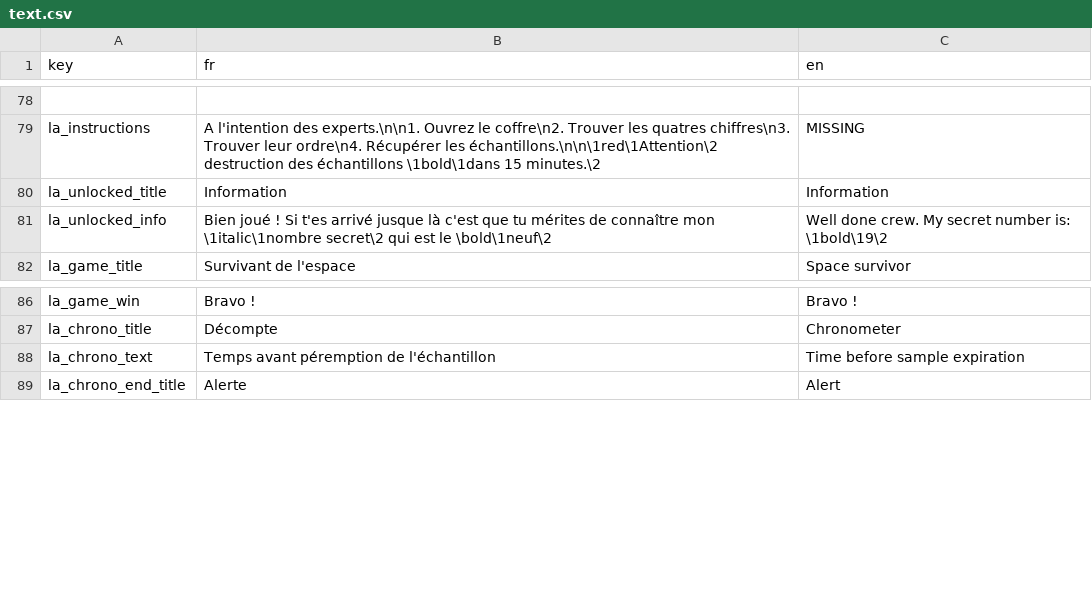
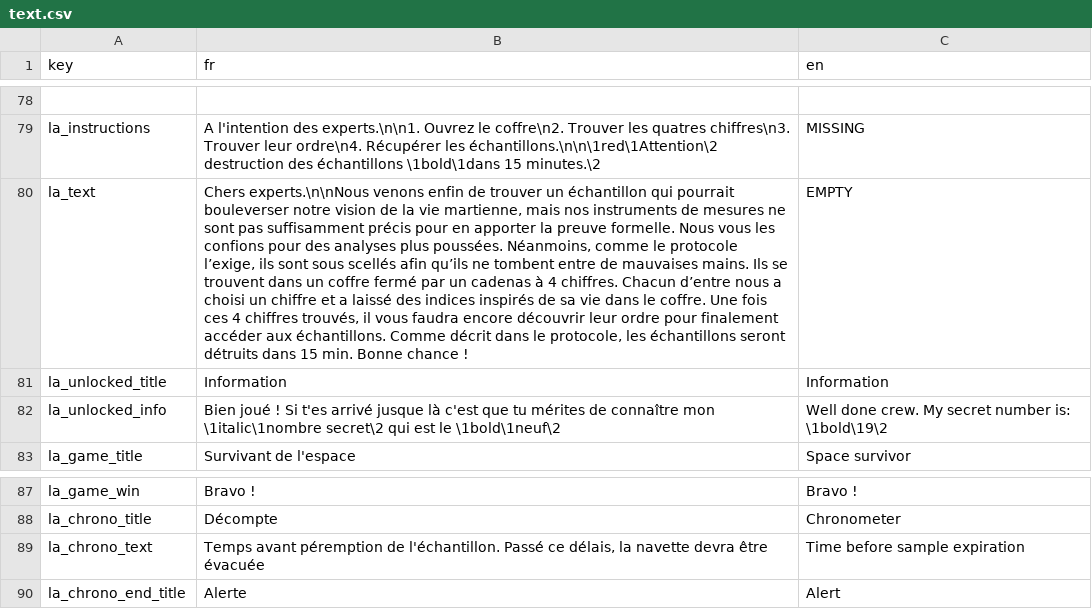
Before and after one commit to SpacebusFrance/SpaceBusGame, a CSV file: data/gui/texts/text.csv, drawn as a sheet; only a part is shown, gaps mark what is left out; addresses are those after the commit; the diff names each change by its address in the sheet, - before the commit and + after, or states it on an @@ line.

```diff
--- a/data/gui/texts/text.csv
+++ b/data/gui/texts/text.csv
+row 80: la_text | Chers experts.\n\nNous venons enfin de trouver un échantillon qui pourrait bouleverser notre vision de la vie martienne, mais nos instruments de mesures ne sont pas suffisamment précis pour en apporter la preuve formelle. Nous vous les confions pour des analyses plus poussées. Néanmoins, comme le protocole l’exige, ils sont sous scellés afin qu’ils ne tombent entre de mauvaises mains. Ils se trouvent dans un coffre fermé par un cadenas à 4 chiffres. Chacun d’entre nous a choisi un chiffre et a laissé des indices inspirés de sa vie dans le coffre. Une fois ces 4 chiffres trouvés, il vous faudra encore découvrir leur ordre pour finalement accéder aux échantillons. Comme décrit dans le protocole, les échantillons seront détruits dans 15 min. Bonne chance ! | EMPTY
-B82 (fr): …est le \bold\1neuf\2
+B82 (fr): …est le \1bold\1neuf\2
-B89 (fr): …péremption de l'échantillon
+B89 (fr): …péremption de l'échantillon. Passé ce délais, la navette devra être évacuée
```
Also changed, not shown: 20 other files.
